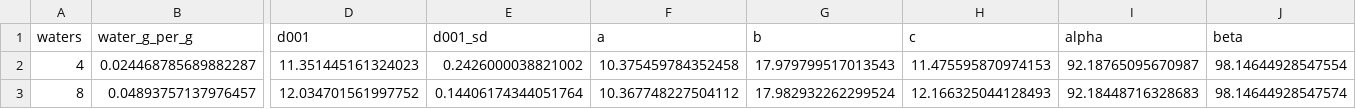
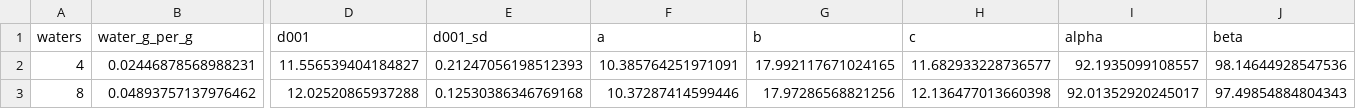
Before and after one commit to haru2225/soapff-gui, a CSV file: examples/montmorillonite_swelling/gui_run/swelling.csv, drawn as a sheet; only a part is shown, gaps mark what is left out; the diff covers the shown part only; the diff names each change by its address in the sheet, - before the commit and + after, or states it on an @@ line.

```diff
--- a/examples/montmorillonite_swelling/gui_run/swelling.csv
+++ b/examples/montmorillonite_swelling/gui_run/swelling.csv
-B2 (water_g_per_g): 0.024468785689882287
+B2 (water_g_per_g): 0.02446878568988231
-D2 (d001): 11.351445161324023
+D2 (d001): 11.556539404184827
-E2 (d001_sd): 0.2426000038821002
+E2 (d001_sd): 0.21247056198512393
-F2 (a): 10.375459784352458
+F2 (a): 10.385764251971091
-G2 (b): 17.979799517013543
+G2 (b): 17.992117671024165
-H2 (c): 11.475595870974153
+H2 (c): 11.682933228736577
-I2 (alpha): 92.18765095670987
+I2 (alpha): 92.1935099108557
-J2 (beta): 98.14644928547554
+J2 (beta): 98.14644928547536
-B3 (water_g_per_g): 0.04893757137976457
+B3 (water_g_per_g): 0.04893757137976462
-D3 (d001): 12.034701561997752
+D3 (d001): 12.02520865937288
-E3 (d001_sd): 0.14406174344051764
+E3 (d001_sd): 0.12530386346769168
-F3 (a): 10.367748227504112
+F3 (a): 10.37287414599446
-G3 (b): 17.982932262299524
+G3 (b): 17.97286568821256
-H3 (c): 12.166325044128493
+H3 (c): 12.136477013660398
-I3 (alpha): 92.18448716328683
+I3 (alpha): 92.01352920245017
-J3 (beta): 98.14644928547574
+J3 (beta): 97.49854884804343
```
Also changed, not shown: 94 edited cells elsewhere in this file, examples/montmorillonite_swelling/gui_run/charges.csv, 10 other files.
